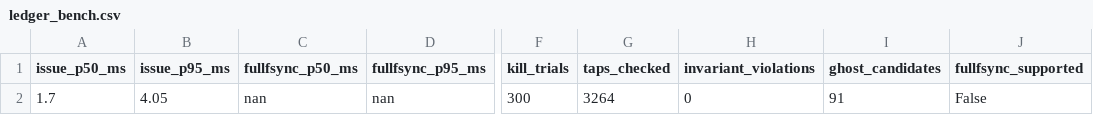
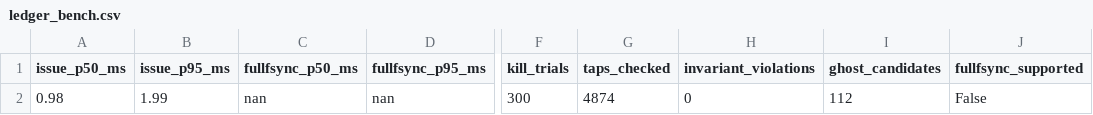
Before and after one commit to huypham-cse/P03-ghosteffect, a CSV file: artifact/results/ledger_bench.csv, drawn as a sheet; only a part is shown, gaps mark what is left out; the diff names each change by its address in the sheet, - before the commit and + after, or states it on an @@ line.

```diff
--- a/artifact/results/ledger_bench.csv
+++ b/artifact/results/ledger_bench.csv
-A2 (issue_p50_ms): 1.7
+A2 (issue_p50_ms): 0.98
-B2 (issue_p95_ms): 4.05
+B2 (issue_p95_ms): 1.99
-G2 (taps_checked): 3264
+G2 (taps_checked): 4874
-I2 (ghost_candidates): 91
+I2 (ghost_candidates): 112
```
Also changed, not shown: 4 other files.
